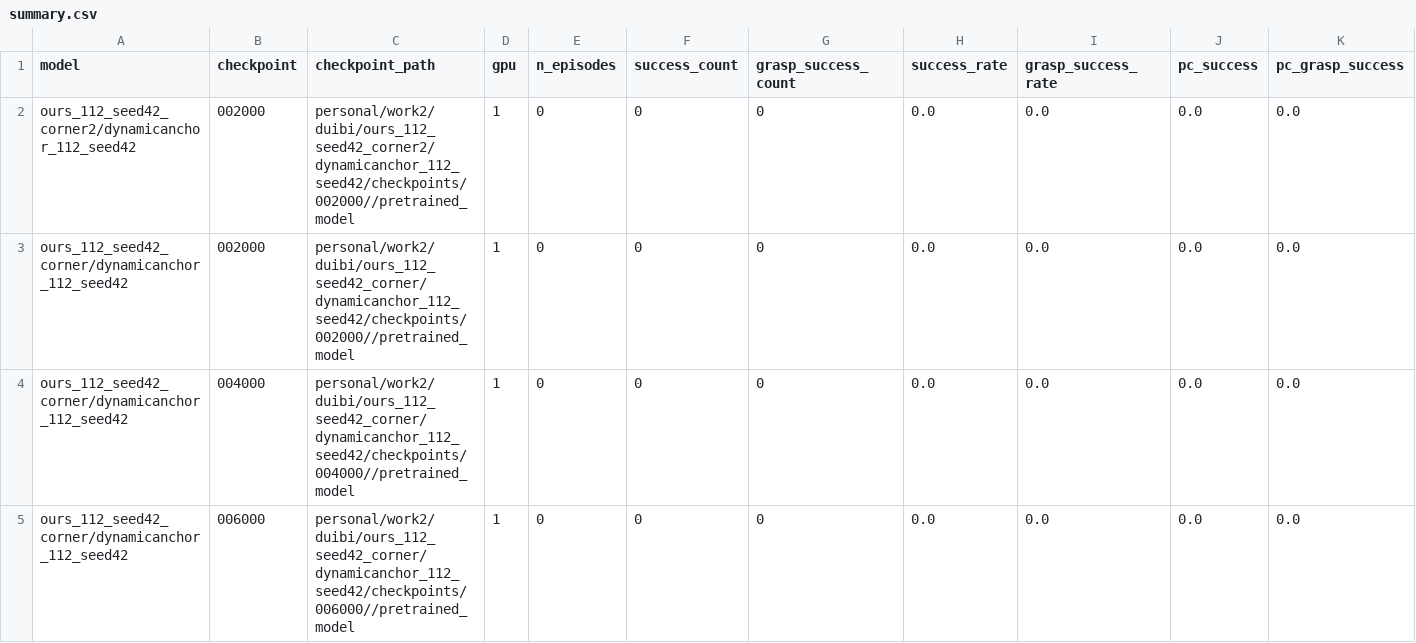
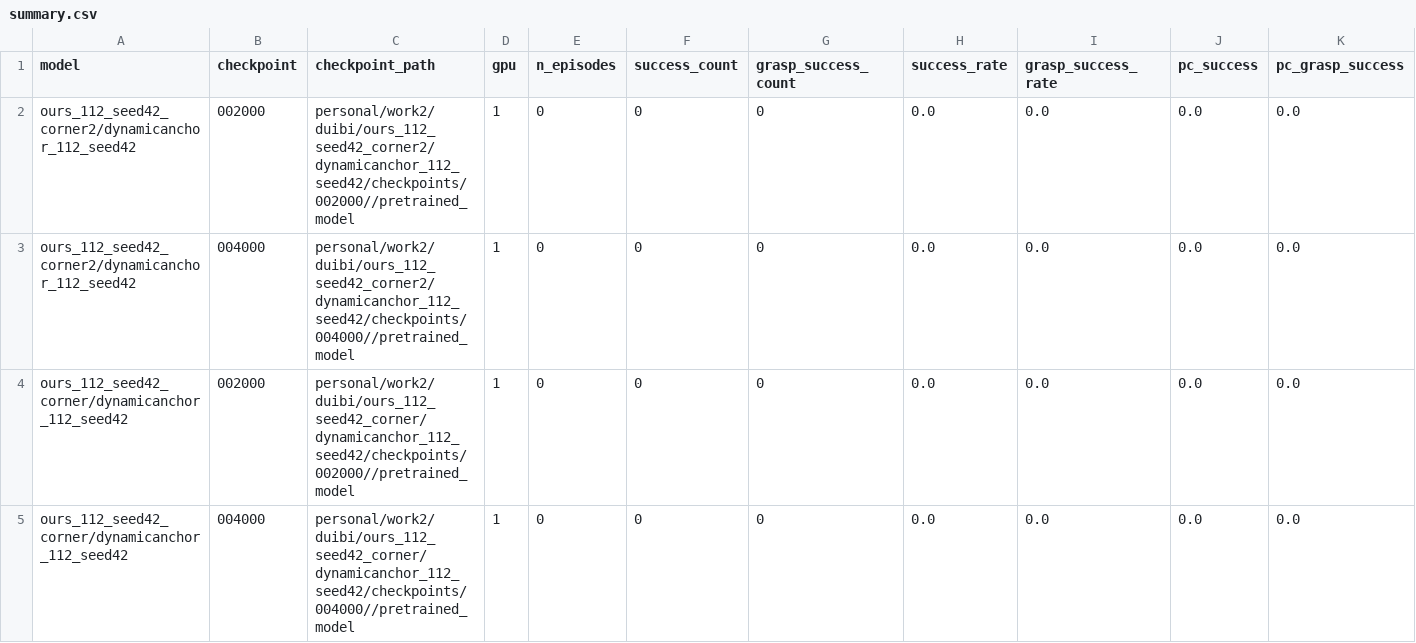
Before and after one commit to milong26/lerobot_june, a CSV file: personal/work2/eval_model/checkpoint_each_model/results_gpu1_partA/summary.csv, drawn as a sheet; only a part is shown; the shorter side is filled out with more unchanged rows; rows hold the shown columns only; the diff names each change by its address in the sheet, - before the commit and + after, or states it on an @@ line.

```diff
--- a/personal/work2/eval_model/checkpoint_each_model/results_gpu1_partA/summary.csv
+++ b/personal/work2/eval_model/checkpoint_each_model/results_gpu1_partA/summary.csv
+row 3: ours_112_seed42_corner2/dynamicanchor_112_seed42 | 004000 | personal/work2/duibi/ours_112_seed42_corner2/dynamicanchor_112_seed42/checkpoints/004000//pretrained_model | 1 | 0 | 0 | 0 | 0.0 | 0.0 | 0.0 | 0.0
```
Also changed, not shown: personal/work2/eval_model/checkpoint_each_model/results_gpu1_partB/summary.csv, 18 other files.
